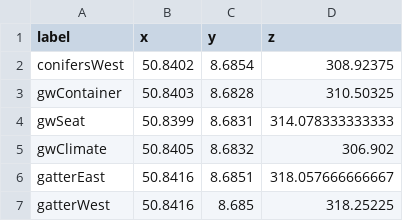
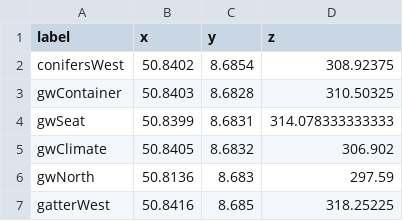
Before and after one commit to Nature40/UAV-Processing, a CSV file: data/groundcontrolpoints.csv (was groundcontrolpoints.csv), drawn as a sheet.

Commit message:
validation data

```diff
--- a/groundcontrolpoints.csv
+++ b/data/groundcontrolpoints.csv
@@ -5,3 +5,3 @@ gwSeat,50.8399,8.6831,314.078333333333
 gwClimate,50.8405,8.6832,306.902
-gatterEast,50.8416,8.6851,318.057666666667
+gwNorth, 50.8136, 8.683, 297.59
 gatterWest,50.8416,8.685,318.25225
```
Also changed, not shown: 3 other files.
